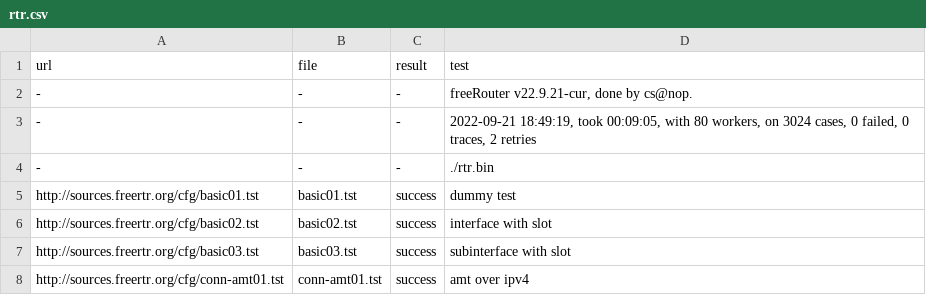
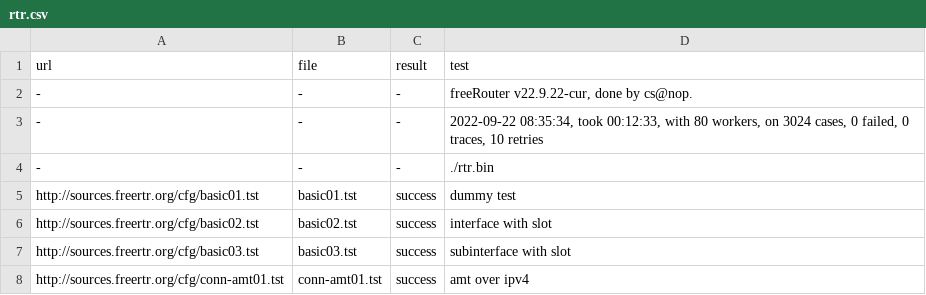
Before and after one commit to mc36/freeRtr, a CSV file: src/rtr.csv, drawn as a sheet; only a part is shown.

```diff
--- a/src/rtr.csv
+++ b/src/rtr.csv
@@ -1,4 +1,4 @@
 url;file;result;test
--;-;-;freeRouter v22.9.21-cur, done by cs@nop.
--;-;-;2022-09-21 18:49:19, took 00:09:05, with 80 workers, on 3024 cases, 0 failed, 0 traces, 2 retries
+-;-;-;freeRouter v22.9.22-cur, done by cs@nop.
+-;-;-;2022-09-22 08:35:34, took 00:12:33, with 80 workers, on 3024 cases, 0 failed, 0 traces, 10 retries
 -;-;-;./rtr.bin
```
Also changed, not shown: 1 other file.
